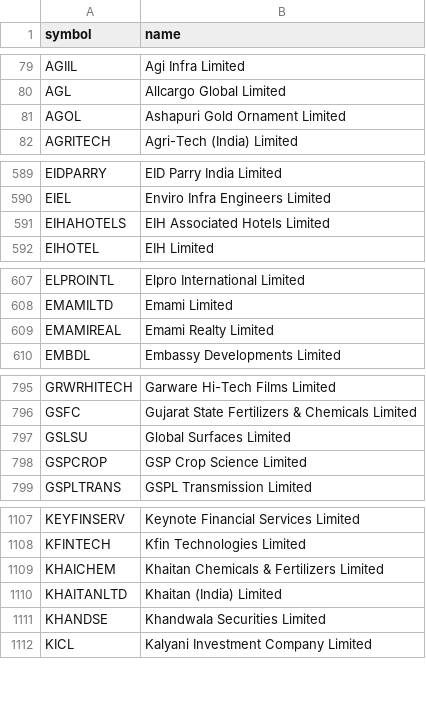
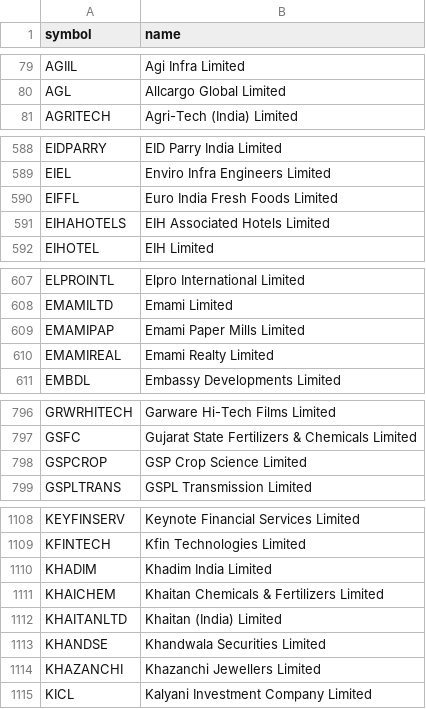
Before and after one commit to shisharay2468-sys/MOMENTUM-PF-ADVANCED, a CSV file: momentum-v2/universe.csv, drawn as a sheet; only a part is shown, gaps mark what is left out; removed rows and columns are numbered as before the commit, all else as after; the diff covers the shown part only; the diff names each change by its address in the sheet, - before the commit and + after, or states it on an @@ line.

```diff
--- a/momentum-v2/universe.csv
+++ b/momentum-v2/universe.csv
-row 81: AGOL | Ashapuri Gold Ornament Limited
+row 590: EIFFL | Euro India Fresh Foods Limited
+row 609: EMAMIPAP | Emami Paper Mills Limited
-row 797: GSLSU | Global Surfaces Limited
+row 1110: KHADIM | Khadim India Limited
+row 1114: KHAZANCHI | Khazanchi Jewellers Limited
```
Also changed, not shown: 5 added rows and 3 removed rows elsewhere in this file, 7 other files.
